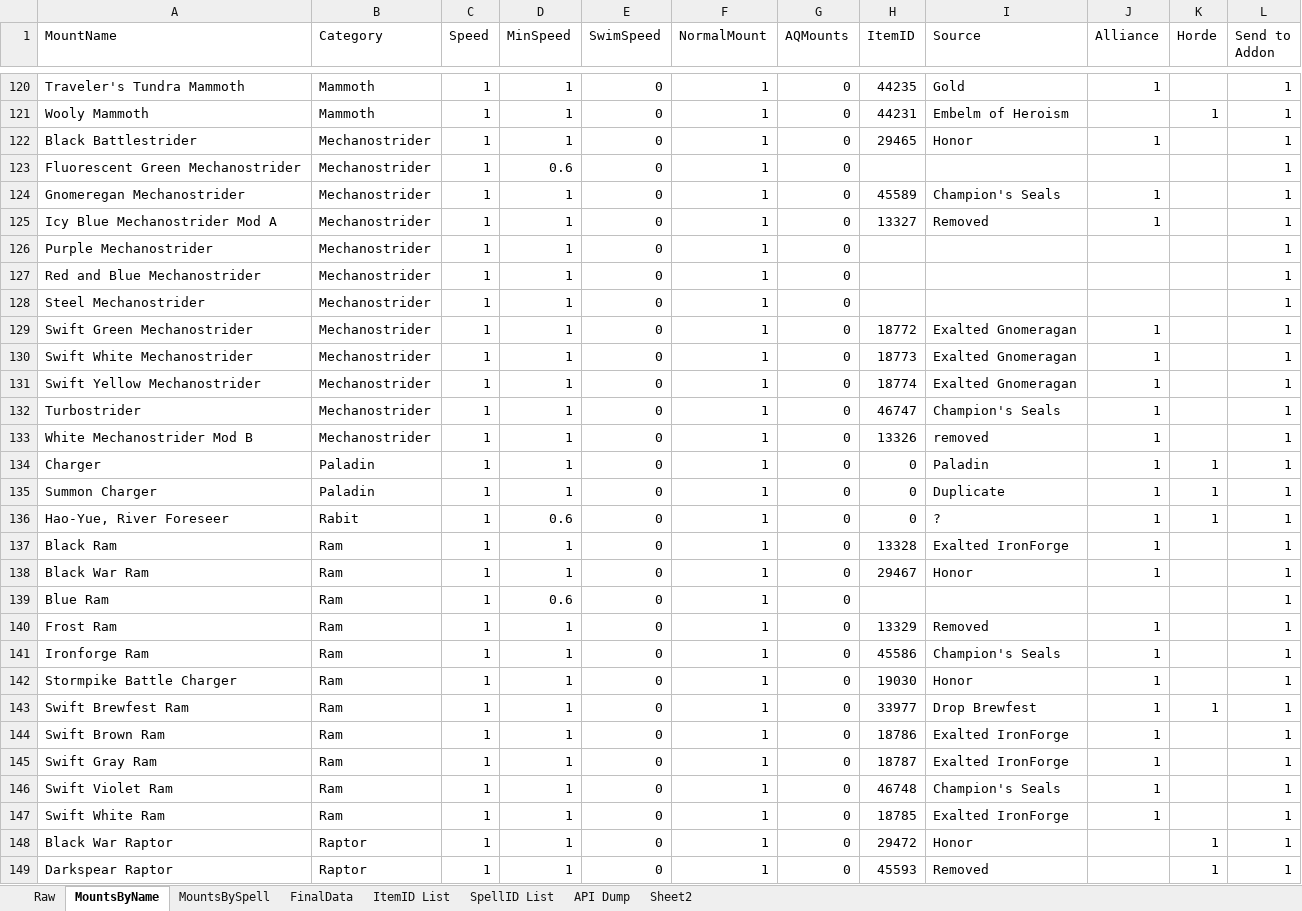
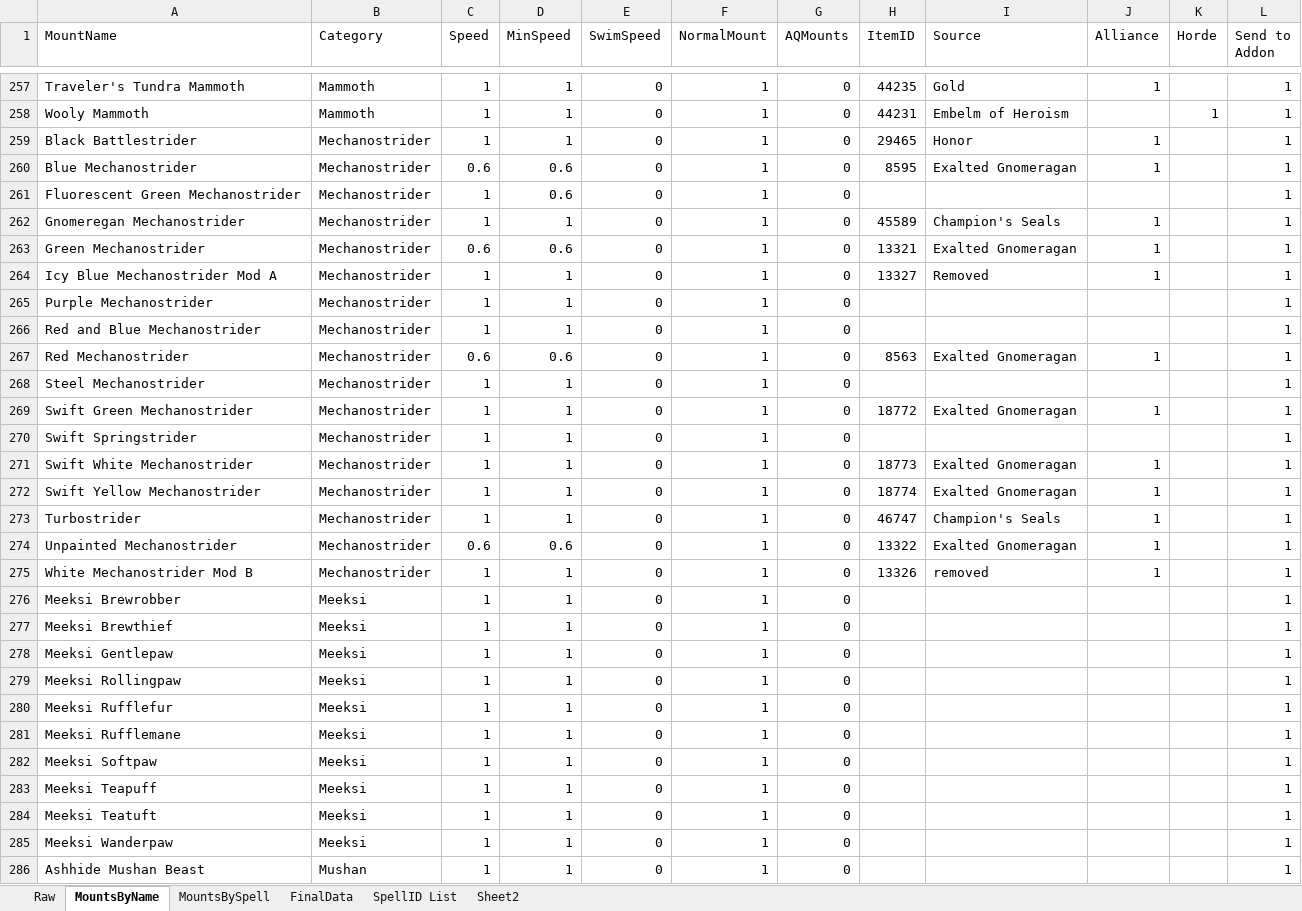
Before and after one commit to Timothy-Page/WrathRandomMounter, an Excel workbook: Lib/Mounts.xlsx, sheet MountsByName, drawn as a sheet; only a part is shown, gaps mark what is left out; the shorter side is filled out with more unchanged rows; values as stored, in another font and other column widths than the file's, no borders; conditional formats and table styles not drawn; the diff covers the shown part only; the diff names each change by its address in the sheet, - before the commit and + after, or states it on an @@ line.

Commit message:
Updated mount list for Mop

```diff
--- a/Lib/Mounts.xlsx (sheet MountsByName)
+++ b/Lib/Mounts.xlsx (sheet MountsByName)
-sheet tab: ItemID List
-sheet tab: API Dump
@@ row 24 moved to row 260: Blue Mechanostrider @@
@@ row 25 moved to row 263: Green Mechanostrider @@
@@ row 26 moved to row 267: Red Mechanostrider @@
@@ row 302 moved to row 270: Swift Springstrider @@
@@ row 27 moved to row 274: Unpainted Mechanostrider @@
+row 276: Meeksi Brewrobber | Meeksi | 1 | 1 | 0 | 1 | 0 |  |  |  |  | 1
+row 277: Meeksi Brewthief | Meeksi | 1 | 1 | 0 | 1 | 0 |  |  |  |  | 1
+row 278: Meeksi Gentlepaw | Meeksi | 1 | 1 | 0 | 1 | 0 |  |  |  |  | 1
+row 279: Meeksi Rollingpaw | Meeksi | 1 | 1 | 0 | 1 | 0 |  |  |  |  | 1
+row 280: Meeksi Rufflefur | Meeksi | 1 | 1 | 0 | 1 | 0 |  |  |  |  | 1
+row 281: Meeksi Rufflemane | Meeksi | 1 | 1 | 0 | 1 | 0 |  |  |  |  | 1
+row 282: Meeksi Softpaw | Meeksi | 1 | 1 | 0 | 1 | 0 |  |  |  |  | 1
+row 283: Meeksi Teapuff | Meeksi | 1 | 1 | 0 | 1 | 0 |  |  |  |  | 1
+row 284: Meeksi Teatuft | Meeksi | 1 | 1 | 0 | 1 | 0 |  |  |  |  | 1
+row 285: Meeksi Wanderpaw | Meeksi | 1 | 1 | 0 | 1 | 0 |  |  |  |  | 1
+row 286: Ashhide Mushan Beast | Mushan | 1 | 1 | 0 | 1 | 0 |  |  |  |  | 1
```
Also changed, not shown: 115 added rows, 1 removed row, 201 moved rows and 23 edited cells elsewhere in this sheet, sheet MountsBySpell, sheet Raw, 1 other file.
